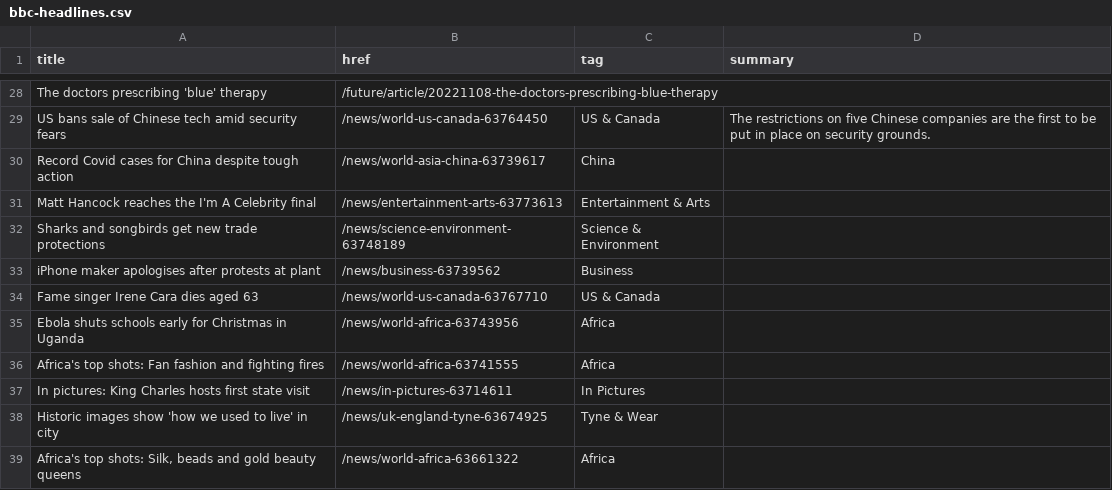
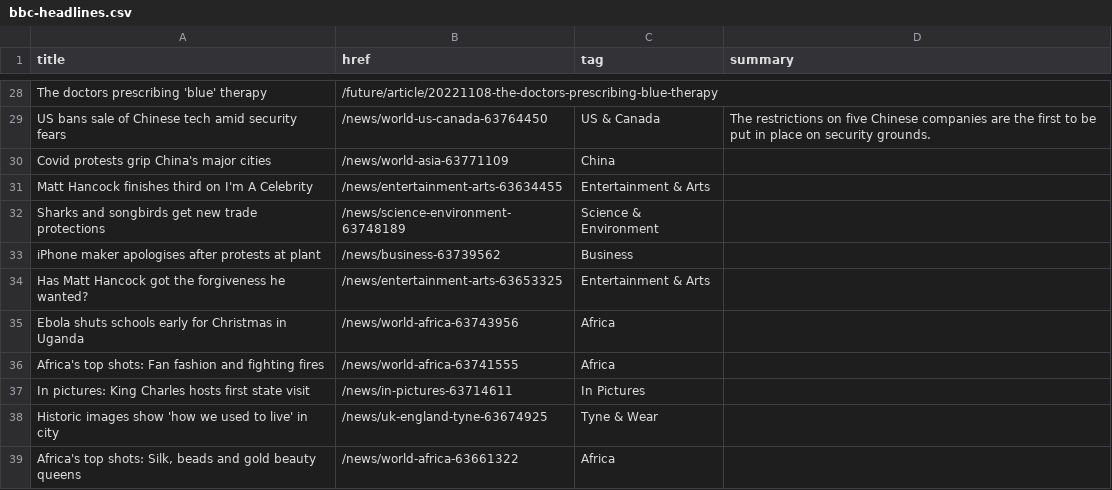
Before and after one commit to jsoma/autoscraper-changes, a CSV file: bbc-headlines.csv, drawn as a sheet; only a part is shown, gaps mark what is left out; the diff covers the shown part only.

```diff
--- a/bbc-headlines.csv
+++ b/bbc-headlines.csv
@@ -29,7 +29,7 @@ The doctors prescribing 'blue' therapy,/future/article/20221108-the-doctors-pres
 US bans sale of Chinese tech amid security fears,/news/world-us-canada-63764450,US & Canada,The restrictions on five Chinese companies are the first to be put in place on security grounds.
-Record Covid cases for China despite tough action,/news/world-asia-china-63739617,China,
-Matt Hancock reaches the I'm A Celebrity final,/news/entertainment-arts-63773613,Entertainment & Arts,
+Covid protests grip China's major cities,/news/world-asia-63771109,China,
+Matt Hancock finishes third on I'm A Celebrity,/news/entertainment-arts-63634455,Entertainment & Arts,
 Sharks and songbirds get new trade protections,/news/science-environment-63748189,Science & Environment,
 iPhone maker apologises after protests at plant,/news/business-63739562,Business,
-Fame singer Irene Cara dies aged 63,/news/world-us-canada-63767710,US & Canada,
+Has Matt Hancock got the forgiveness he wanted?,/news/entertainment-arts-63653325,Entertainment & Arts,
 Ebola shuts schools early for Christmas in Uganda,/news/world-africa-63743956,Africa,
```
Also changed, not shown: 6 added rows, 6 removed rows, 1 moved row and 13 edited cells elsewhere in this file.
